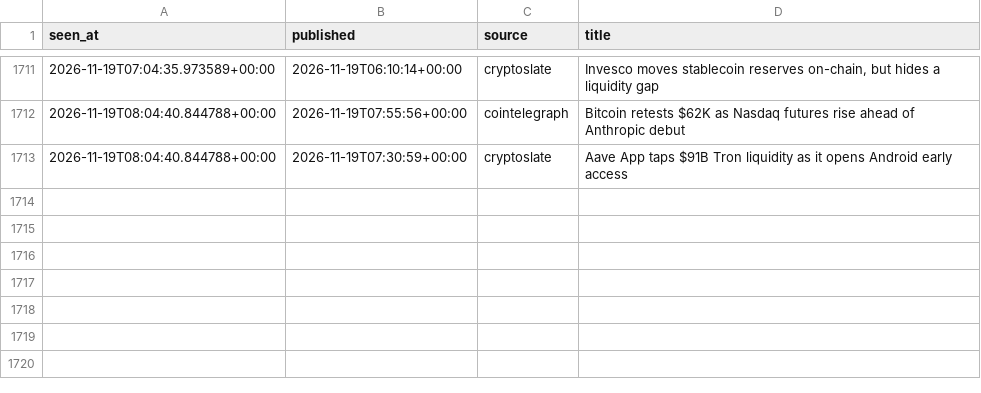
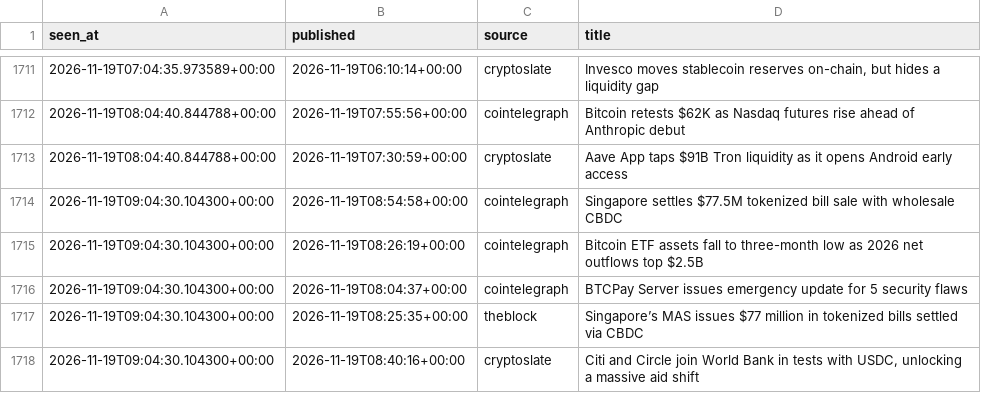
Before and after one commit to moremurariu/Project-Space-Eagle, a CSV file: paper_trading/state/news/headlines_2026-11.csv, drawn as a sheet; only a part is shown, gaps mark what is left out.

```diff
--- a/paper_trading/state/news/headlines_2026-11.csv
+++ b/paper_trading/state/news/headlines_2026-11.csv
@@ -1713 +1713,6 @@ seen_at,published,source,title
 2026-11-19T08:04:40.844788+00:00,2026-11-19T07:30:59+00:00,cryptoslate,Aave App taps $91B Tron liquidity as it opens Android early access
+2026-11-19T09:04:30.104300+00:00,2026-11-19T08:54:58+00:00,cointelegraph,Singapore settles $77.5M tokenized bill sale with wholesale CBDC
+2026-11-19T09:04:30.104300+00:00,2026-11-19T08:26:19+00:00,cointelegraph,Bitcoin ETF assets fall to three-month low as 2026 net outflows top $2.5B
+2026-11-19T09:04:30.104300+00:00,2026-11-19T08:04:37+00:00,cointelegraph,BTCPay Server issues emergency update for 5 security flaws
+2026-11-19T09:04:30.104300+00:00,2026-11-19T08:25:35+00:00,theblock,Singapore’s MAS issues $77 million in tokenized bills settled via CBDC
+2026-11-19T09:04:30.104300+00:00,2026-11-19T08:40:16+00:00,cryptoslate,"Citi and Circle join World Bank in tests with USDC, unlocking a massive aid shift"
```
Also changed, not shown: paper_trading/state/equity.csv, paper_trading/state/options/skew_2026-11.csv, 12 other files.
